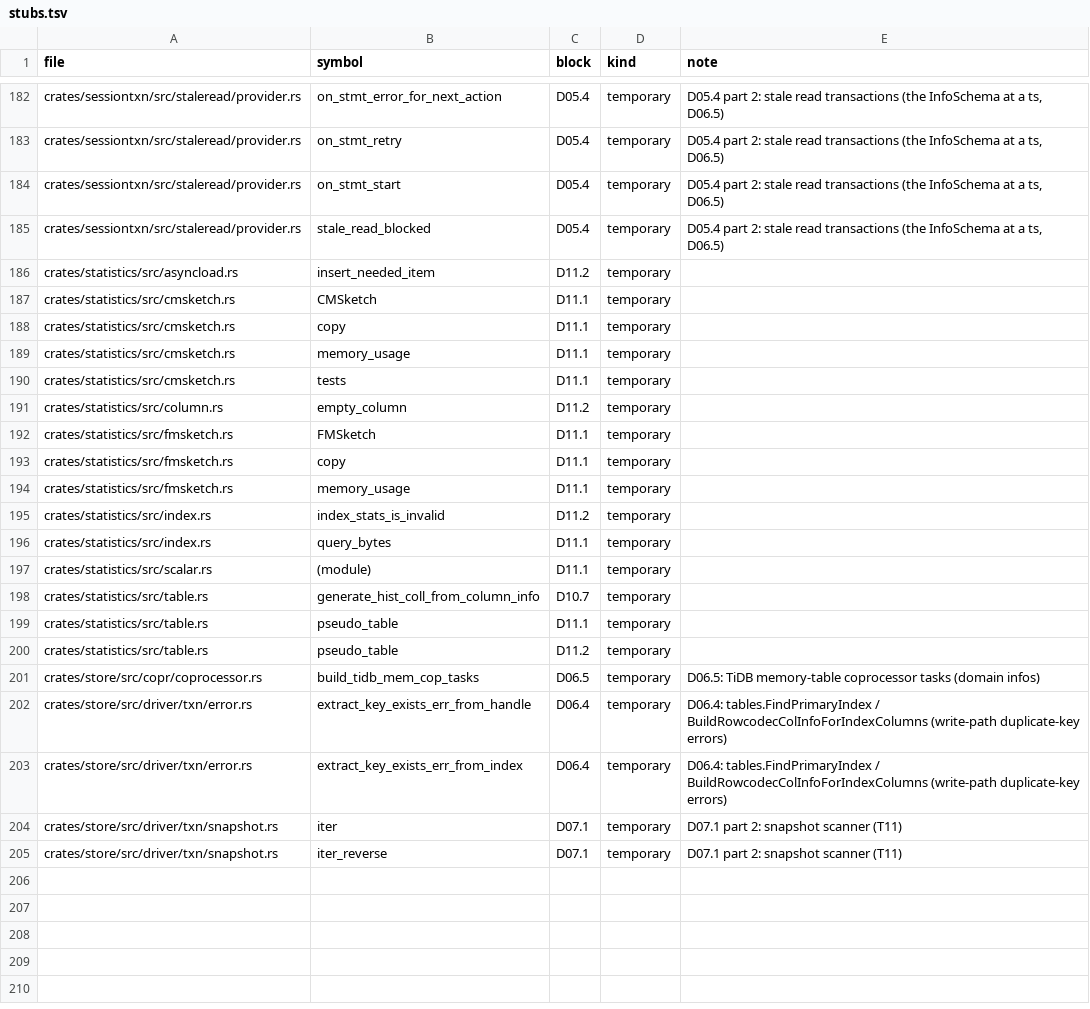
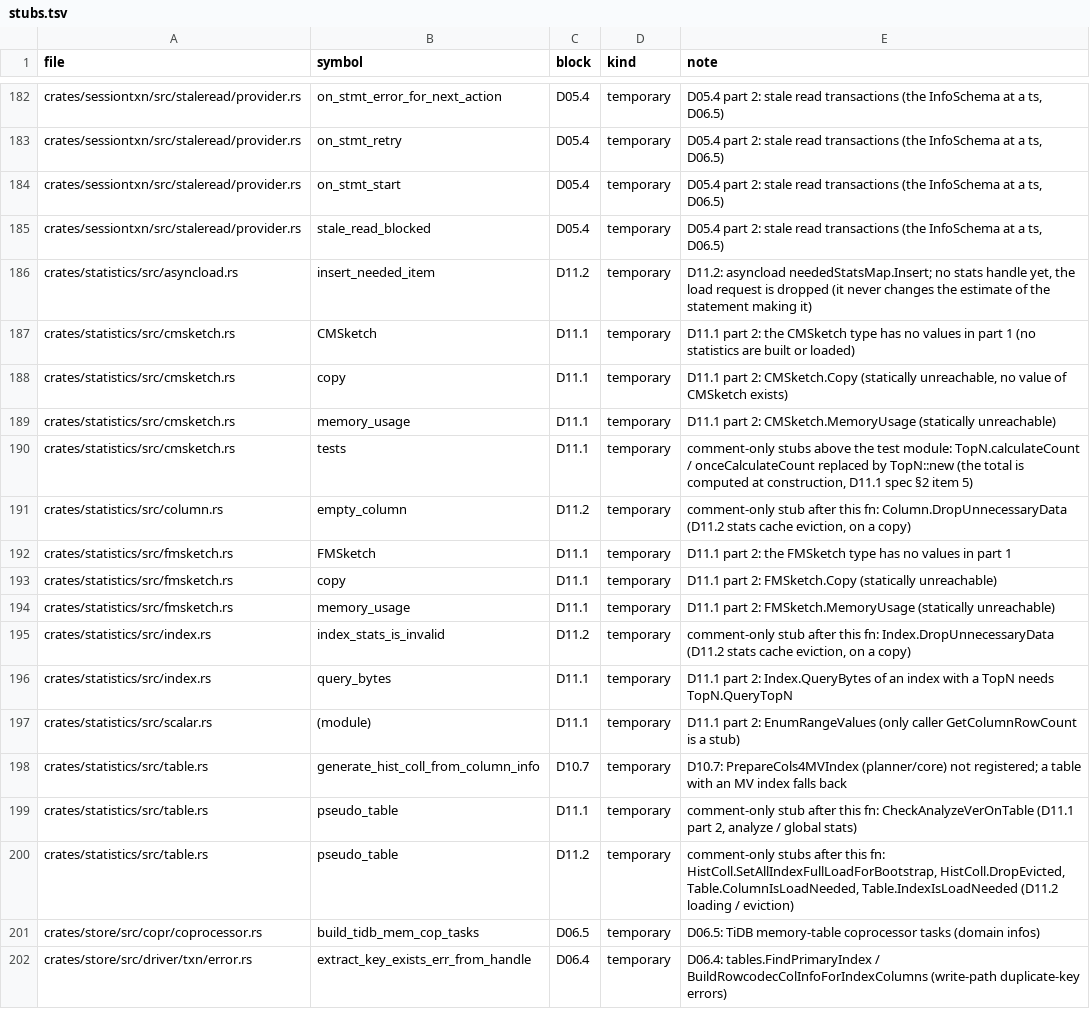
Before and after one commit to dulao5/tidb-rs-tracker, a TSV file: data/stubs.tsv, drawn as a sheet; only a part is shown, gaps mark what is left out; the shorter side is filled out with more unchanged rows; the diff covers the shown part only.

```diff
--- a/data/stubs.tsv
+++ b/data/stubs.tsv
@@ -185,17 +185,17 @@ crates/sessiontxn/src/staleread/provider.rs	on_stmt_start	D05.4	temporary	D05.4
 crates/sessiontxn/src/staleread/provider.rs	stale_read_blocked	D05.4	temporary	D05.4 part 2: stale read transactions (the InfoSchema at a ts, D06.5)
-crates/statistics/src/asyncload.rs	insert_needed_item	D11.2	temporary	
-crates/statistics/src/cmsketch.rs	CMSketch	D11.1	temporary	
-crates/statistics/src/cmsketch.rs	copy	D11.1	temporary	
-crates/statistics/src/cmsketch.rs	memory_usage	D11.1	temporary	
-crates/statistics/src/cmsketch.rs	tests	D11.1	temporary	
-crates/statistics/src/column.rs	empty_column	D11.2	temporary	
-crates/statistics/src/fmsketch.rs	FMSketch	D11.1	temporary	
-crates/statistics/src/fmsketch.rs	copy	D11.1	temporary	
-crates/statistics/src/fmsketch.rs	memory_usage	D11.1	temporary	
-crates/statistics/src/index.rs	index_stats_is_invalid	D11.2	temporary	
-crates/statistics/src/index.rs	query_bytes	D11.1	temporary	
-crates/statistics/src/scalar.rs	(module)	D11.1	temporary	
-crates/statistics/src/table.rs	generate_hist_coll_from_column_info	D10.7	temporary	
-crates/statistics/src/table.rs	pseudo_table	D11.1	temporary	
-crates/statistics/src/table.rs	pseudo_table	D11.2	temporary	
+crates/statistics/src/asyncload.rs	insert_needed_item	D11.2	temporary	D11.2: asyncload neededStatsMap.Insert; no stats handle yet, the load request is dropped (it never changes the estimate of the statement making it)
+crates/statistics/src/cmsketch.rs	CMSketch	D11.1	temporary	D11.1 part 2: the CMSketch type has no values in part 1 (no statistics are built or loaded)
+crates/statistics/src/cmsketch.rs	copy	D11.1	temporary	D11.1 part 2: CMSketch.Copy (statically unreachable, no value of CMSketch exists)
+crates/statistics/src/cmsketch.rs	memory_usage	D11.1	temporary	D11.1 part 2: CMSketch.MemoryUsage (statically unreachable)
+crates/statistics/src/cmsketch.rs	tests	D11.1	temporary	comment-only stubs above the test module: TopN.calculateCount / onceCalculateCount replaced by TopN::new (the total is computed at construction, D11.1 spec §2 item 5)
+crates/statistics/src/column.rs	empty_column	D11.2	temporary	comment-only stub after this fn: Column.DropUnnecessaryData (D11.2 stats cache eviction, on a copy)
+crates/statistics/src/fmsketch.rs	FMSketch	D11.1	temporary	D11.1 part 2: the FMSketch type has no values in part 1
+crates/statistics/src/fmsketch.rs	copy	D11.1	temporary	D11.1 part 2: FMSketch.Copy (statically unreachable)
+crates/statistics/src/fmsketch.rs	memory_usage	D11.1	temporary	D11.1 part 2: FMSketch.MemoryUsage (statically unreachable)
+crates/statistics/src/index.rs	index_stats_is_invalid	D11.2	temporary	comment-only stub after this fn: Index.DropUnnecessaryData (D11.2 stats cache eviction, on a copy)
+crates/statistics/src/index.rs	query_bytes	D11.1	temporary	D11.1 part 2: Index.QueryBytes of an index with a TopN needs TopN.QueryTopN
+crates/statistics/src/scalar.rs	(module)	D11.1	temporary	D11.1 part 2: EnumRangeValues (only caller GetColumnRowCount is a stub)
+crates/statistics/src/table.rs	generate_hist_coll_from_column_info	D10.7	temporary	D10.7: PrepareCols4MVIndex (planner/core) not registered; a table with an MV index falls back
+crates/statistics/src/table.rs	pseudo_table	D11.1	temporary	comment-only stub after this fn: CheckAnalyzeVerOnTable (D11.1 part 2, analyze / global stats)
+crates/statistics/src/table.rs	pseudo_table	D11.2	temporary	comment-only stubs after this fn: HistColl.SetAllIndexFullLoadForBootstrap, HistColl.DropEvicted, Table.ColumnIsLoadNeeded, Table.IndexIsLoadNeeded (D11.2 loading / eviction)
 crates/store/src/copr/coprocessor.rs	build_tidb_mem_cop_tasks	D06.5	temporary	D06.5: TiDB memory-table coprocessor tasks (domain infos)
```
Also changed, not shown: 17 edited cells elsewhere in this file, 1 other file.
